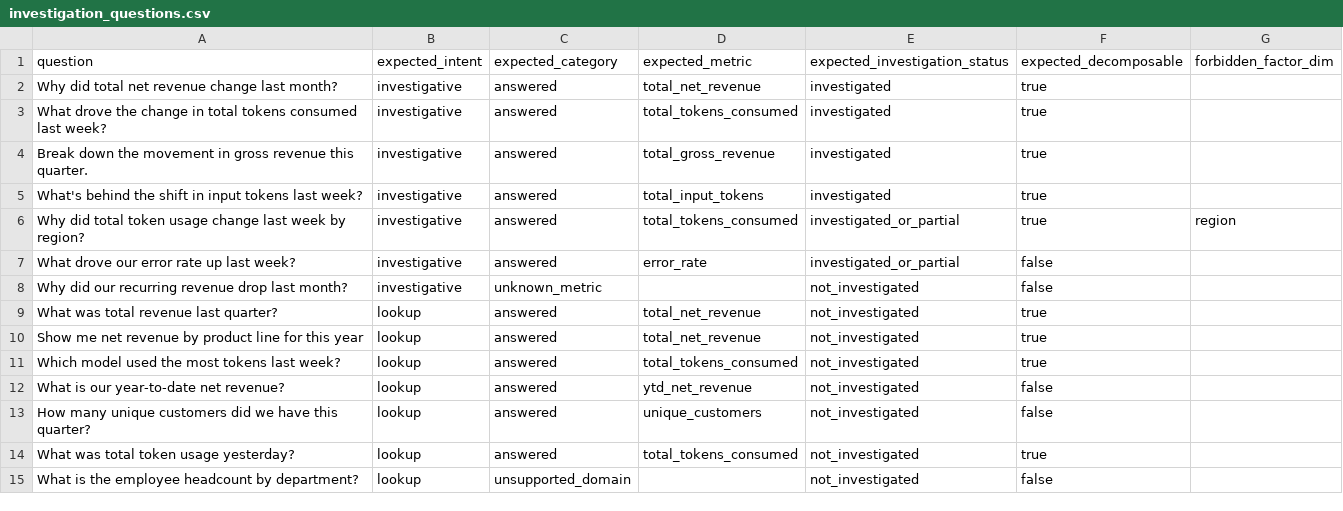
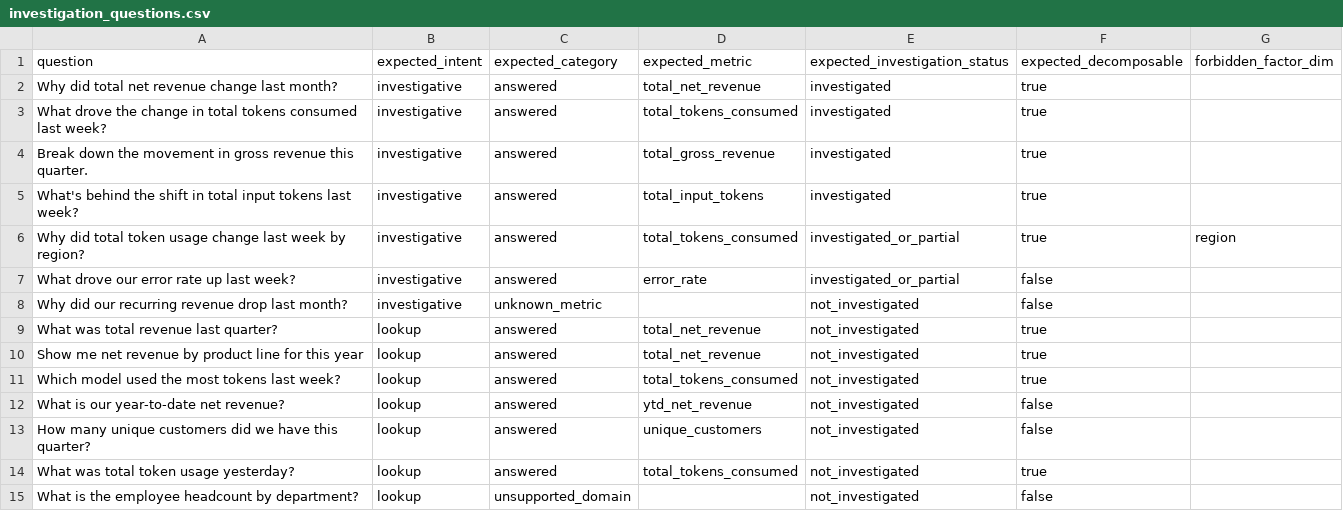
Before and after one commit to btg-case-studies-with-dbt/single-dbt-opensource, a CSV file: conversational-bi/eval/investigation_questions.csv, drawn as a sheet.

Commit message:
Step 5 follow-up: disambiguate input-tokens fixture -> investigation eval 14/14 (0 fabrications)
'input tokens'->'total input tokens' uniquely selects total_input_tokens, keeping the row a
loop-exercising investigative test. Confirming run on the cleaned backend: 14/14, 0 fabrications,
0 causal language, all evidence governed. (Pairs with 64172bd dead-code deletion.)

```diff
--- a/conversational-bi/eval/investigation_questions.csv
+++ b/conversational-bi/eval/investigation_questions.csv
@@ -4,3 +4,3 @@ What drove the change in total tokens consumed last week?,investigative,answered
 Break down the movement in gross revenue this quarter.,investigative,answered,total_gross_revenue,investigated,true,
-What's behind the shift in input tokens last week?,investigative,answered,total_input_tokens,investigated,true,
+What's behind the shift in total input tokens last week?,investigative,answered,total_input_tokens,investigated,true,
 Why did total token usage change last week by region?,investigative,answered,total_tokens_consumed,investigated_or_partial,true,region
```
Also changed, not shown: 1 other file.
